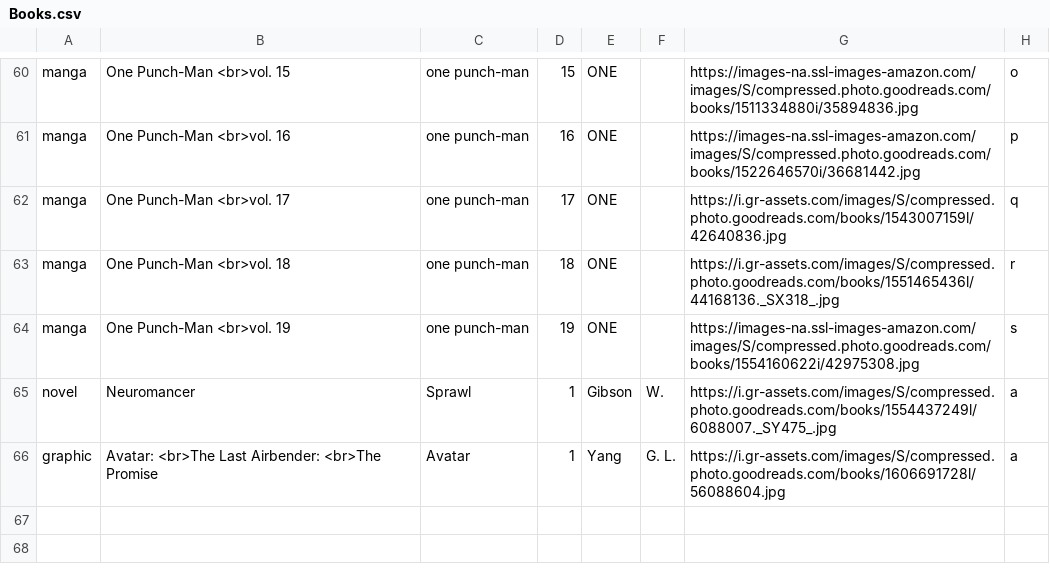
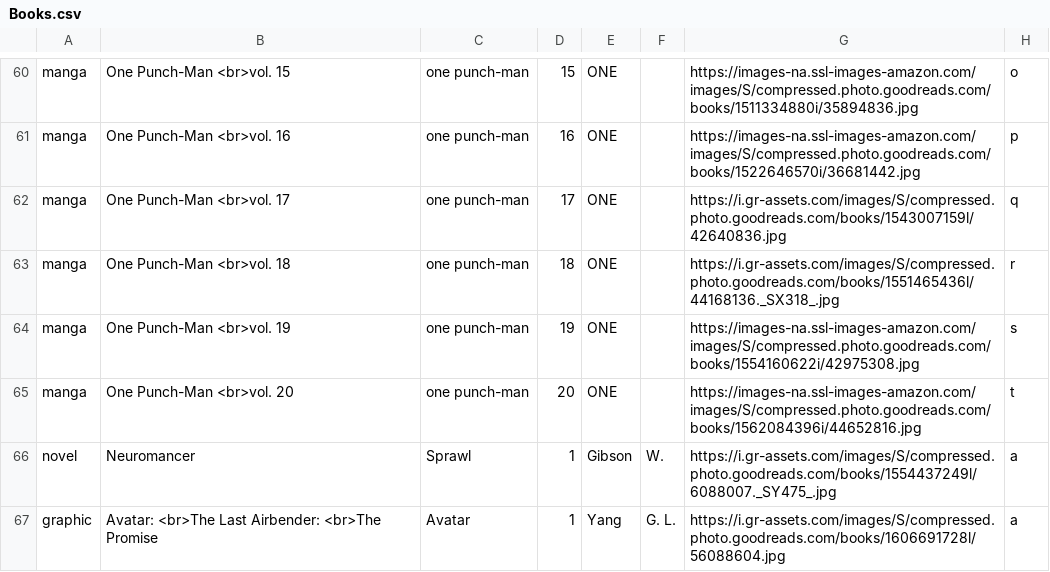
Before and after one commit to Ok4a/ok4a.github.io, a CSV file: Books.csv, drawn as a sheet; only a part is shown, gaps mark what is left out.

Commit message:
New book

```diff
--- a/Books.csv
+++ b/Books.csv
@@ -64,2 +64,3 @@ manga;One Punch-Man <br>vol. 18;one punch-man;18;ONE;;https://i.gr-assets.com/im
 manga;One Punch-Man <br>vol. 19;one punch-man;19;ONE;;https://images-na.ssl-images-amazon.com/images/S/compressed.photo.goodreads.com/books/1554160622i/42975308.jpg;s
+manga;One Punch-Man <br>vol. 20;one punch-man;20;ONE;;https://images-na.ssl-images-amazon.com/images/S/compressed.photo.goodreads.com/books/1562084396i/44652816.jpg;t
 novel;Neuromancer;Sprawl;1;Gibson;W.;https://i.gr-assets.com/images/S/compressed.photo.goodreads.com/books/1554437249l/6088007._SY475_.jpg;a
```
Also changed, not shown: 1 other file.
